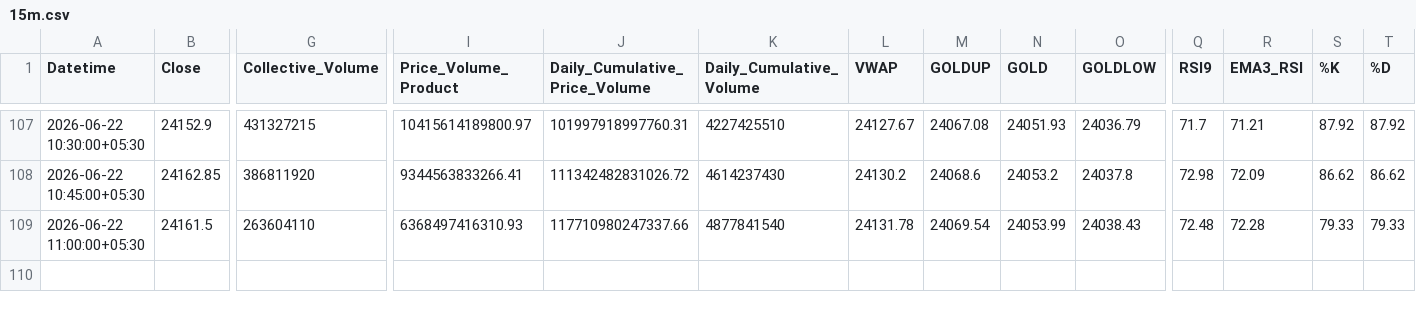
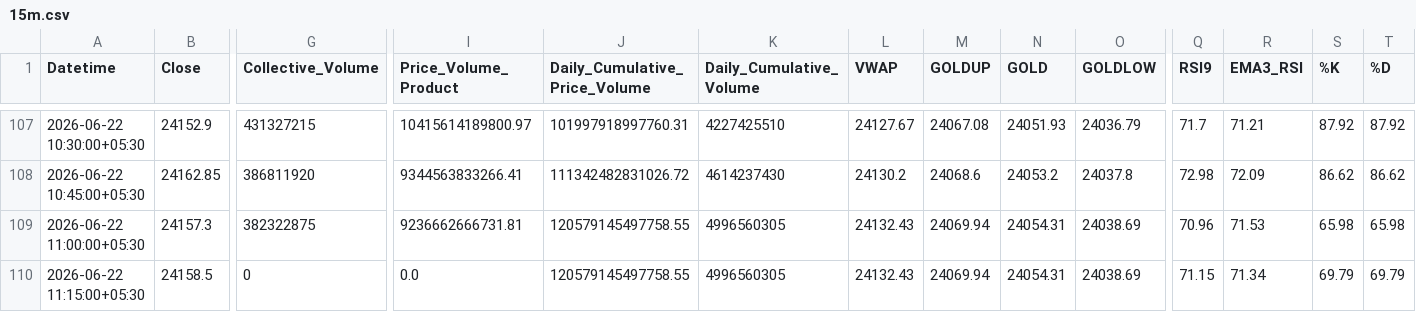
Before and after one commit to rahuljoshin/TradingBOT, a CSV file: 15m.csv, drawn as a sheet; only a part is shown, gaps mark what is left out; rows hold the shown columns only; the diff covers the shown part only; the diff names each change by its address in the sheet, - before the commit and + after, or states it on an @@ line.

```diff
--- a/15m.csv
+++ b/15m.csv
-B109 (Close): 24161.5
+B109 (Close): 24157.3
-G109 (Collective_Volume): 263604110
+G109 (Collective_Volume): 382322875
-I109 (Price_Volume_Product): 6368497416310.93
+I109 (Price_Volume_Product): 9236662666731.81
-J109 (Daily_Cumulative_Price_Volume): 117710980247337.66
+J109 (Daily_Cumulative_Price_Volume): 120579145497758.55
-K109 (Daily_Cumulative_Volume): 4877841540
+K109 (Daily_Cumulative_Volume): 4996560305
-L109 (VWAP): 24131.78
+L109 (VWAP): 24132.43
-M109 (GOLDUP): 24069.54
+M109 (GOLDUP): 24069.94
-N109 (GOLD): 24053.99
+N109 (GOLD): 24054.31
-O109 (GOLDLOW): 24038.43
+O109 (GOLDLOW): 24038.69
-Q109 (RSI9): 72.48
+Q109 (RSI9): 70.96
-R109 (EMA3_RSI): 72.28
+R109 (EMA3_RSI): 71.53
-S109 (%K): 79.33
+S109 (%K): 65.98
-T109 (%D): 79.33
+T109 (%D): 65.98
+row 110: 2026-06-22 11:15:00+05:30 | 24158.5 | 0 | 0.0 | 120579145497758.55 | 4996560305 | 24132.43 | 24069.94 | 24054.31 | 24038.69 | 71.15 | 71.34 | 69.79 | 69.79
```
Also changed, not shown: 15 edited cells elsewhere in this file, 1d.csv, 1m.csv, 3 other files.
